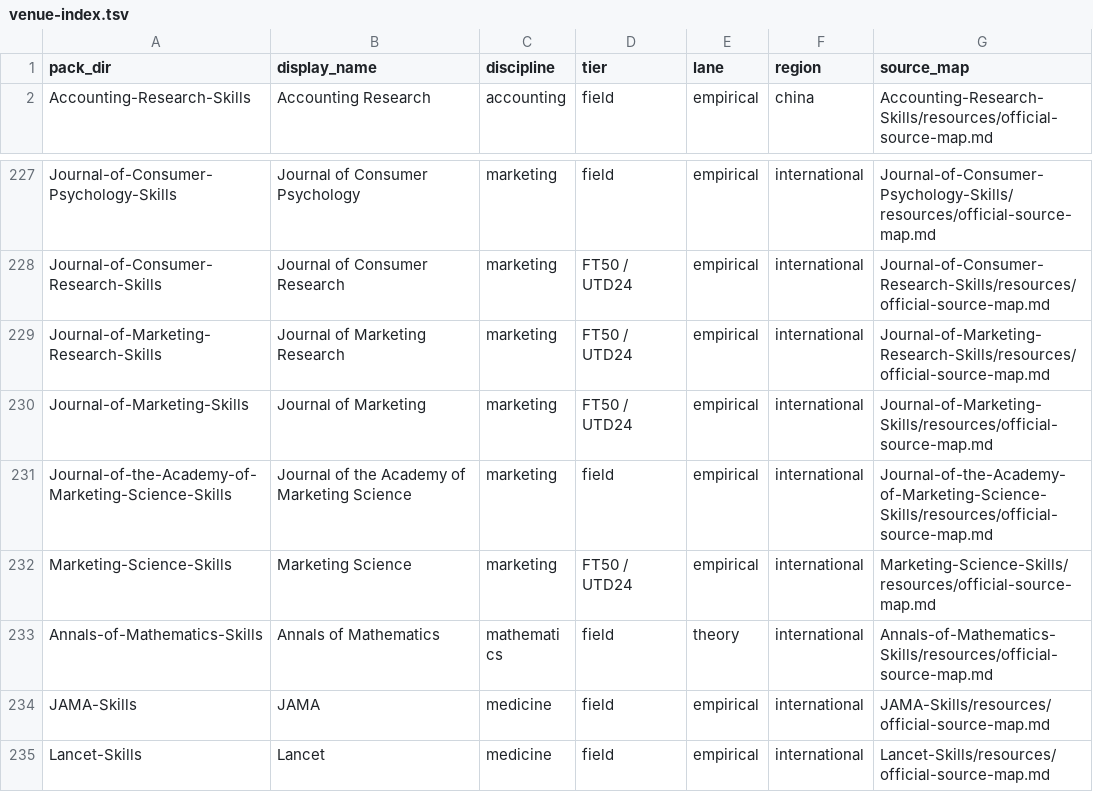
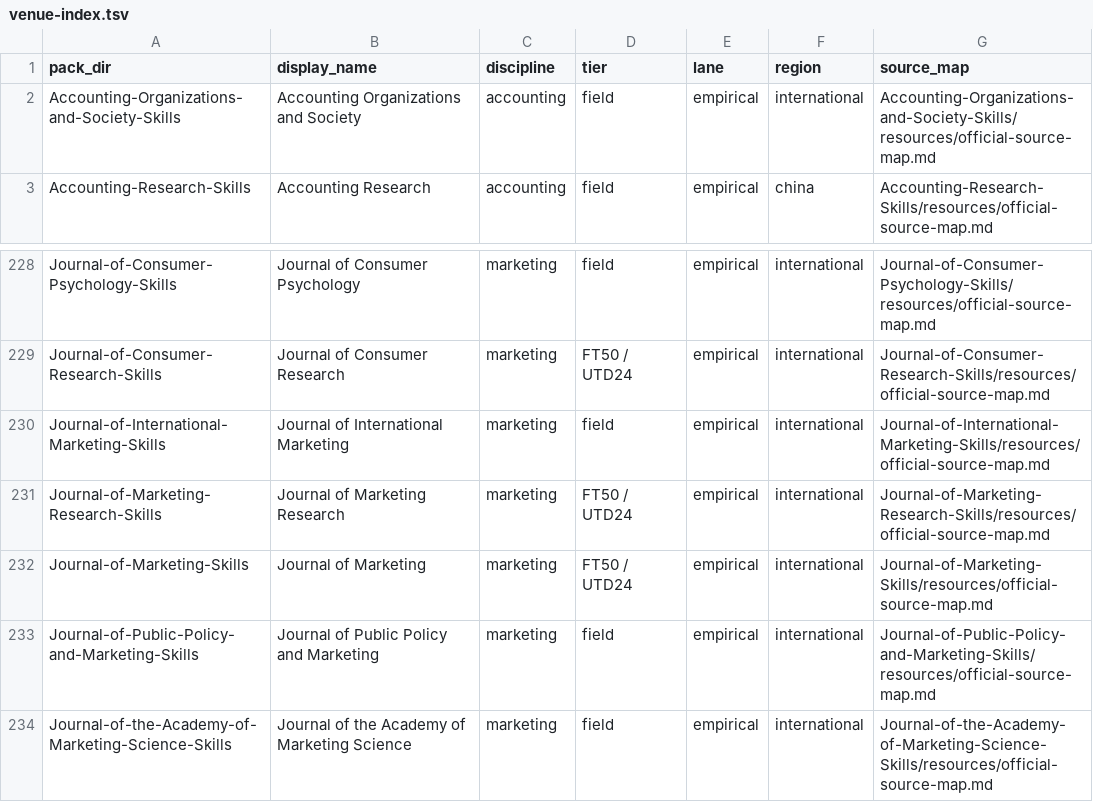
Before and after one commit to brycewang-stanford/Awesome-Journal-Skills, a TSV file: shared-resources/journal-selection/venue-index.tsv, drawn as a sheet; only a part is shown, gaps mark what is left out; the shorter side is filled out with more unchanged rows; the diff names each change by its address in the sheet, - before the commit and + after, or states it on an @@ line.

```diff
--- a/shared-resources/journal-selection/venue-index.tsv
+++ b/shared-resources/journal-selection/venue-index.tsv
+row 2: Accounting-Organizations-and-Society-Skills | Accounting Organizations and Society | accounting | field | empirical | international | Accounting-Organizations-and-Society-Skills/resources/official-source-map.md
+row 230: Journal-of-International-Marketing-Skills | Journal of International Marketing | marketing | field | empirical | international | Journal-of-International-Marketing-Skills/resources/official-source-map.md
+row 233: Journal-of-Public-Policy-and-Marketing-Skills | Journal of Public Policy and Marketing | marketing | field | empirical | international | Journal-of-Public-Policy-and-Marketing-Skills/resources/official-source-map.md
```
Also changed, not shown: 1 other file.
